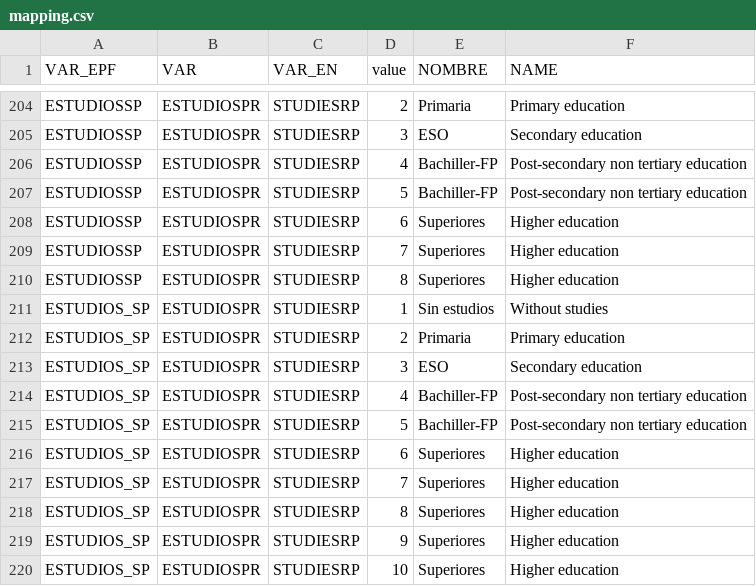
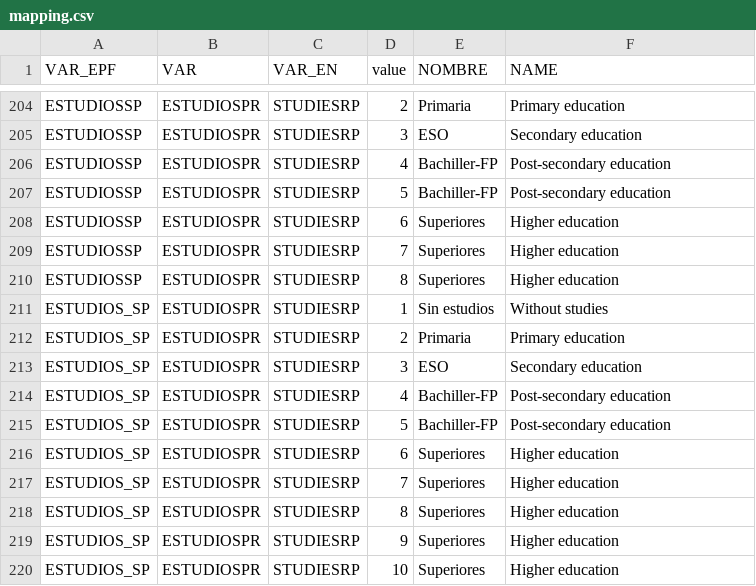
Before and after one commit to bc3LC/medusa, a CSV file: inst/extdata/mapping.csv, drawn as a sheet; only a part is shown, gaps mark what is left out.

```diff
--- a/inst/extdata/mapping.csv
+++ b/inst/extdata/mapping.csv
@@ -205,4 +205,4 @@ ESTUDIOSSP,ESTUDIOSPR,STUDIESRP,2,Primaria,Primary education
 ESTUDIOSSP,ESTUDIOSPR,STUDIESRP,3,ESO,Secondary education
-ESTUDIOSSP,ESTUDIOSPR,STUDIESRP,4,Bachiller-FP,Post-secondary non tertiary education
-ESTUDIOSSP,ESTUDIOSPR,STUDIESRP,5,Bachiller-FP,Post-secondary non tertiary education
+ESTUDIOSSP,ESTUDIOSPR,STUDIESRP,4,Bachiller-FP,Post-secondary education
+ESTUDIOSSP,ESTUDIOSPR,STUDIESRP,5,Bachiller-FP,Post-secondary education
 ESTUDIOSSP,ESTUDIOSPR,STUDIESRP,6,Superiores,Higher education
@@ -213,4 +213,4 @@ ESTUDIOS_SP,ESTUDIOSPR,STUDIESRP,2,Primaria,Primary education
 ESTUDIOS_SP,ESTUDIOSPR,STUDIESRP,3,ESO,Secondary education
-ESTUDIOS_SP,ESTUDIOSPR,STUDIESRP,4,Bachiller-FP,Post-secondary non tertiary education
-ESTUDIOS_SP,ESTUDIOSPR,STUDIESRP,5,Bachiller-FP,Post-secondary non tertiary education
+ESTUDIOS_SP,ESTUDIOSPR,STUDIESRP,4,Bachiller-FP,Post-secondary education
+ESTUDIOS_SP,ESTUDIOSPR,STUDIESRP,5,Bachiller-FP,Post-secondary education
 ESTUDIOS_SP,ESTUDIOSPR,STUDIESRP,6,Superiores,Higher education
```
Also changed, not shown: inst/extdata/graph_labels.csv, 3 other files.
